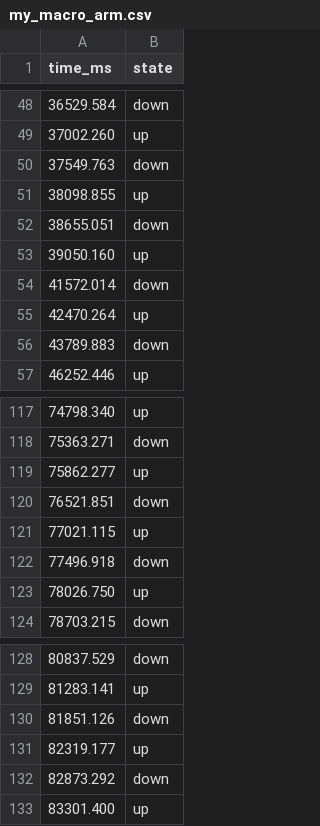
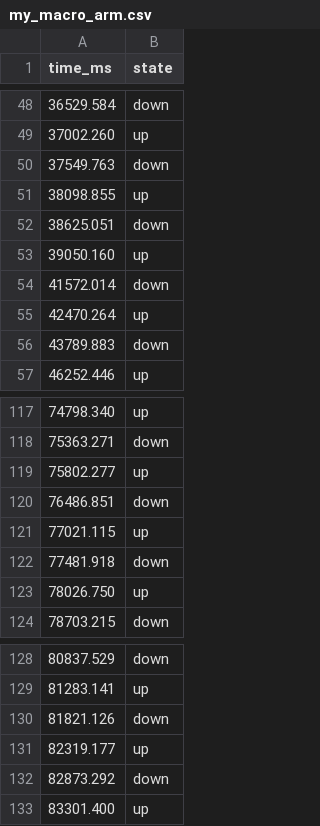
Before and after one commit to eddyzow/helping-hand, a CSV file: keypad/geometry_dash/my_macro_arm.csv, drawn as a sheet; only a part is shown, gaps mark what is left out.

Commit message:
feat: the arm completes Stereo Madness; replay timed on Windows, the arm only carries out taps
The clock inside WSL was measured unsteady (4 to 6% fast), so a replay timed there drifted.
keypad/geometry_dash/arm_play.py now keeps the time on Windows and sends tap press / tap release
to the new gd_remote skill. It also logs when each click really reached Windows, detects a death
from the screen, and can train one part from a practice-mode checkpoint.

Real arm, 14 Nov 13:25: my_macro_full.csv finished the level in normal mode (runs: 95%, 95%, 100%).
Settings that did it: press target 5.5 deg past the trigger point (a shallow target let 1 press in
25 stall about 40 ms), lift 3.65, press lead 89 ms, release lead 96 ms, one keypad listener only.

```diff
--- a/keypad/geometry_dash/my_macro_arm.csv
+++ b/keypad/geometry_dash/my_macro_arm.csv
@@ -51,3 +51,3 @@ time_ms,state
 38098.855,up
-38655.051,down
+38625.051,down
 39050.160,up
@@ -118,6 +118,6 @@ time_ms,state
 75363.271,down
-75862.277,up
-76521.851,down
+75802.277,up
+76486.851,down
 77021.115,up
-77496.918,down
+77481.918,down
 78026.750,up
@@ -129,3 +129,3 @@ time_ms,state
 81283.141,up
-81851.126,down
+81821.126,down
 82319.177,up
```
Also changed, not shown: 9 other files.
